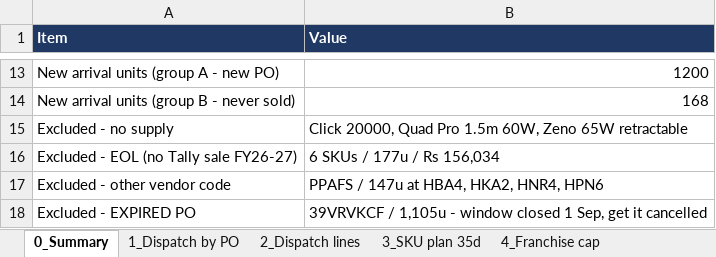
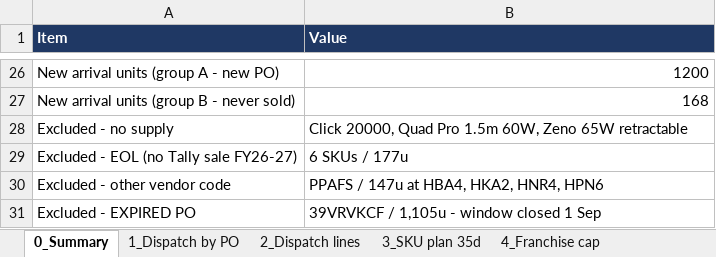
Before and after one commit to murdoc2211/hybrid, an Excel workbook: analysis/cocoblu-supply-2026-09-04/Cocoblu_Supply_Plan_v5_ISK3.xlsx, sheet 0_Summary, drawn as a sheet; only a part is shown, gaps mark what is left out; values as stored, in another font and other column widths than the file's, no borders; addresses are those after the commit; the diff covers the shown part only; the diff names each change by its address in the sheet, - before the commit and + after, or states it on an @@ line.

```diff
--- a/analysis/cocoblu-supply-2026-09-04/Cocoblu_Supply_Plan_v5_ISK3.xlsx (sheet 0_Summary)
+++ b/analysis/cocoblu-supply-2026-09-04/Cocoblu_Supply_Plan_v5_ISK3.xlsx (sheet 0_Summary)
-B29 (Value): 6 SKUs / 177u / Rs 156,034
+B29 (Value): 6 SKUs / 177u
-B31 (Value): …closed 1 Sep, get it cancelled
+B31 (Value): …closed 1 Sep
```
Also changed, not shown: 19 added rows, 6 removed rows and 1 edited cell elsewhere in this sheet, 1 other file.
